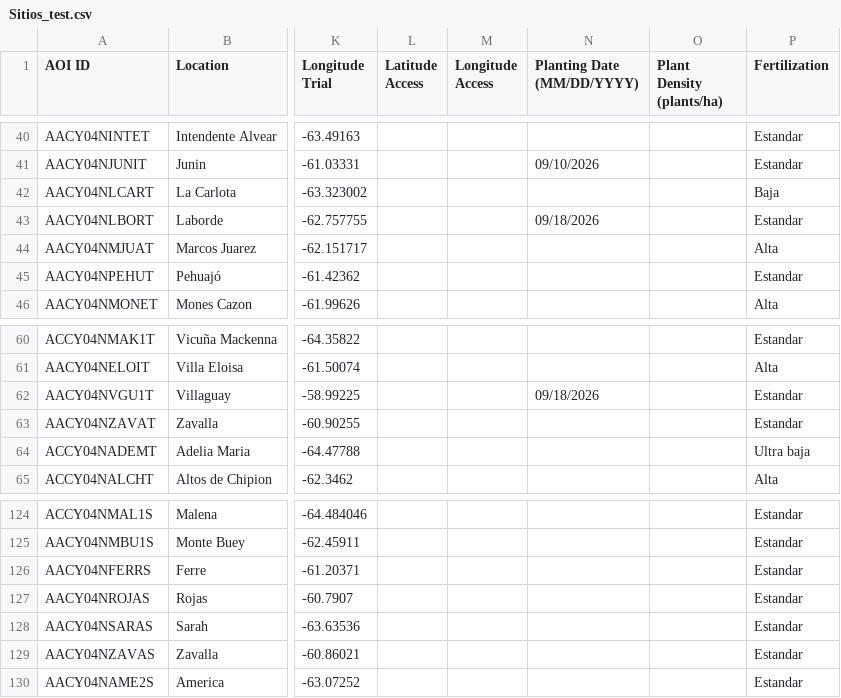
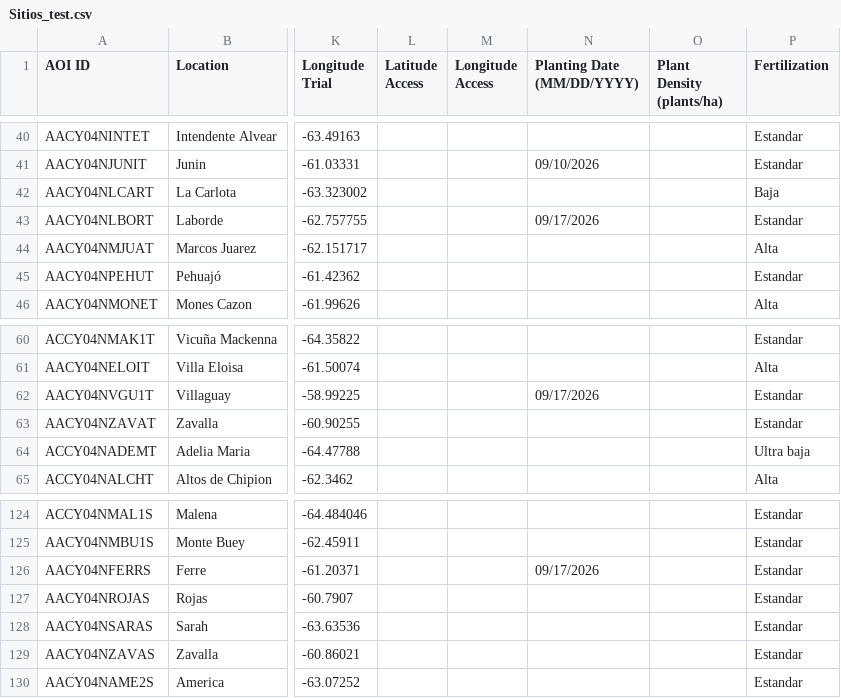
Before and after one commit to LAAR-TESTING-AR/field-trial-platform, a CSV file: Sitios_test.csv, drawn as a sheet; only a part is shown, gaps mark what is left out; the diff names each change by its address in the sheet, - before the commit and + after, or states it on an @@ line.

Commit message:
Actualizacion automatica de Sitios.csv desde SharePoint

```diff
--- a/Sitios_test.csv
+++ b/Sitios_test.csv
-N43 (Planting Date (MM/DD/YYYY)): 09/18/2026
+N43 (Planting Date (MM/DD/YYYY)): 09/17/2026
-N62 (Planting Date (MM/DD/YYYY)): 09/18/2026
+N62 (Planting Date (MM/DD/YYYY)): 09/17/2026
-N126 (Planting Date (MM/DD/YYYY)): (empty)
+N126 (Planting Date (MM/DD/YYYY)): 09/17/2026
```
